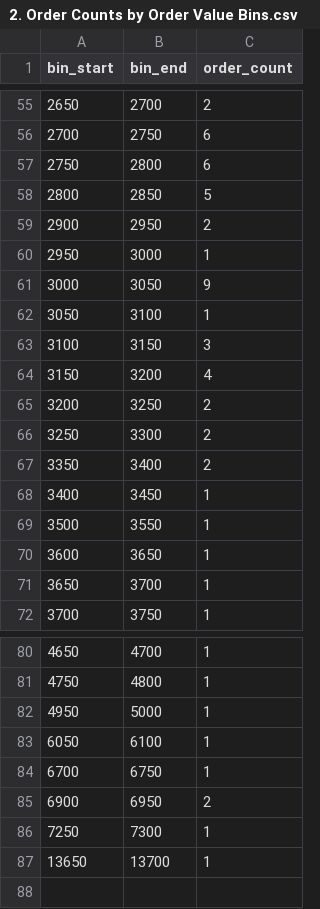
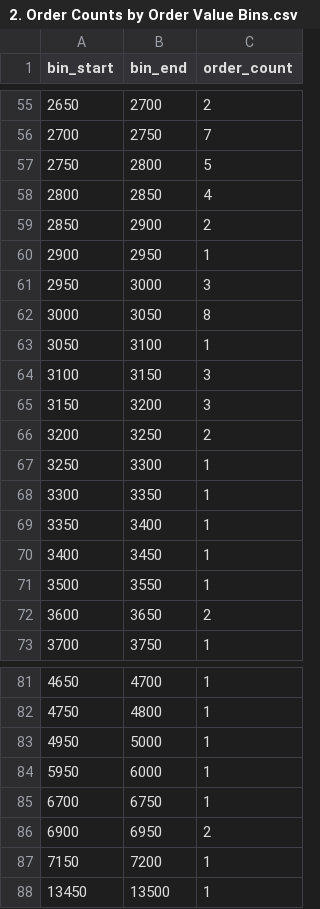
Before and after one commit to lishanisrikaran/retail-sql-analytics, a CSV file: 5) Order Value Distribution/Results/2. Order Counts by Order Value Bins.csv, drawn as a sheet; only a part is shown, gaps mark what is left out; the diff covers the shown part only.

Commit message:
Updating Order Value Distribution SQL Query + Analysis

```diff
--- a/5) Order Value Distribution/Results/2. Order Counts by Order Value Bins.csv
+++ b/5) Order Value Distribution/Results/2. Order Counts by Order Value Bins.csv
@@ -55,18 +55,19 @@ bin_start,bin_end,order_count
 2650,2700,2
-2700,2750,6
-2750,2800,6
-2800,2850,5
-2900,2950,2
-2950,3000,1
-3000,3050,9
+2700,2750,7
+2750,2800,5
+2800,2850,4
+2850,2900,2
+2900,2950,1
+2950,3000,3
+3000,3050,8
 3050,3100,1
 3100,3150,3
-3150,3200,4
+3150,3200,3
 3200,3250,2
-3250,3300,2
-3350,3400,2
+3250,3300,1
+3300,3350,1
+3350,3400,1
 3400,3450,1
 3500,3550,1
-3600,3650,1
-3650,3700,1
+3600,3650,2
 3700,3750,1
@@ -82,6 +83,6 @@ bin_start,bin_end,order_count
 4950,5000,1
-6050,6100,1
+5950,6000,1
 6700,6750,1
 6900,6950,2
-7250,7300,1
-13650,13700,1
+7150,7200,1
+13450,13500,1
```
Also changed, not shown: 41 edited cells elsewhere in this file, 5 other files.
